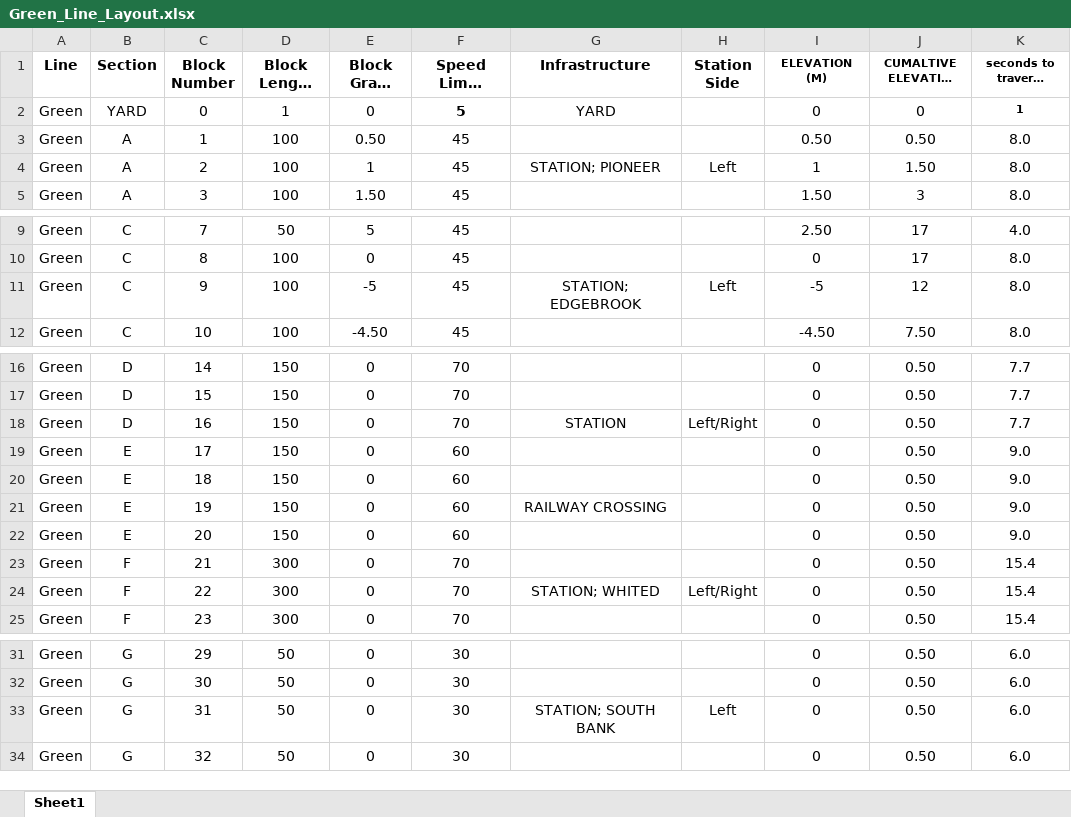
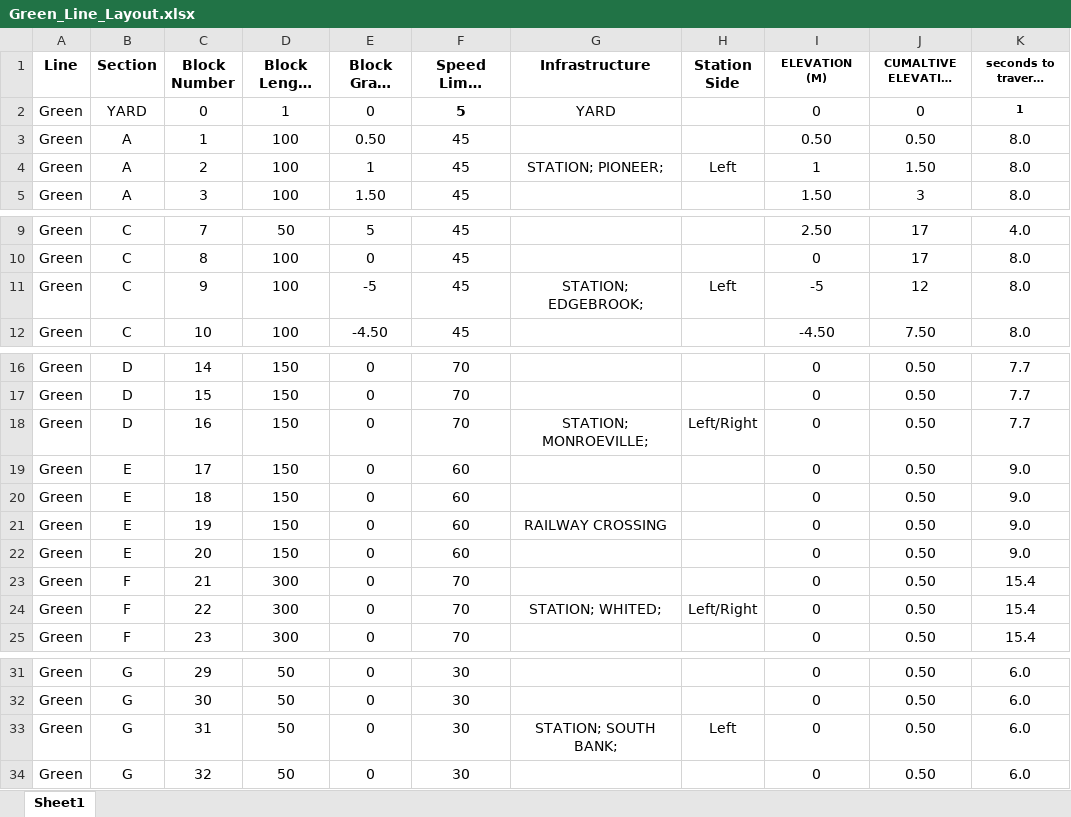
Before and after one commit to karthik-0413/ECE1140_TermProject, an Excel workbook: CTC_Office/Green_Line_Layout.xlsx, sheet Sheet1, drawn as a sheet; only a part is shown, gaps mark what is left out; long unchanged cells end in …; values as stored, in another font and other column widths than the file's, no borders; the diff covers the shown part only; the diff names each change by its address in the sheet, - before the commit and + after, or states it on an @@ line.

Commit message:
fixed station name recognition, added auto-manual toggle to ui

```diff
--- a/CTC_Office/Green_Line_Layout.xlsx (sheet Sheet1)
+++ b/CTC_Office/Green_Line_Layout.xlsx (sheet Sheet1)
-G4 (Infrastructure): STATION; PIONEER
+G4 (Infrastructure): STATION; PIONEER;
-G11 (Infrastructure): STATION; EDGEBROOK
+G11 (Infrastructure): STATION; EDGEBROOK;
-G18 (Infrastructure): STATION
+G18 (Infrastructure): STATION; MONROEVILLE;
-G24 (Infrastructure): STATION; WHITED
+G24 (Infrastructure): STATION; WHITED;
-G33 (Infrastructure): STATION; SOUTH BANK
+G33 (Infrastructure): STATION; SOUTH BANK;
```
Also changed, not shown: 6 edited cells elsewhere in this sheet, 3 other files.
